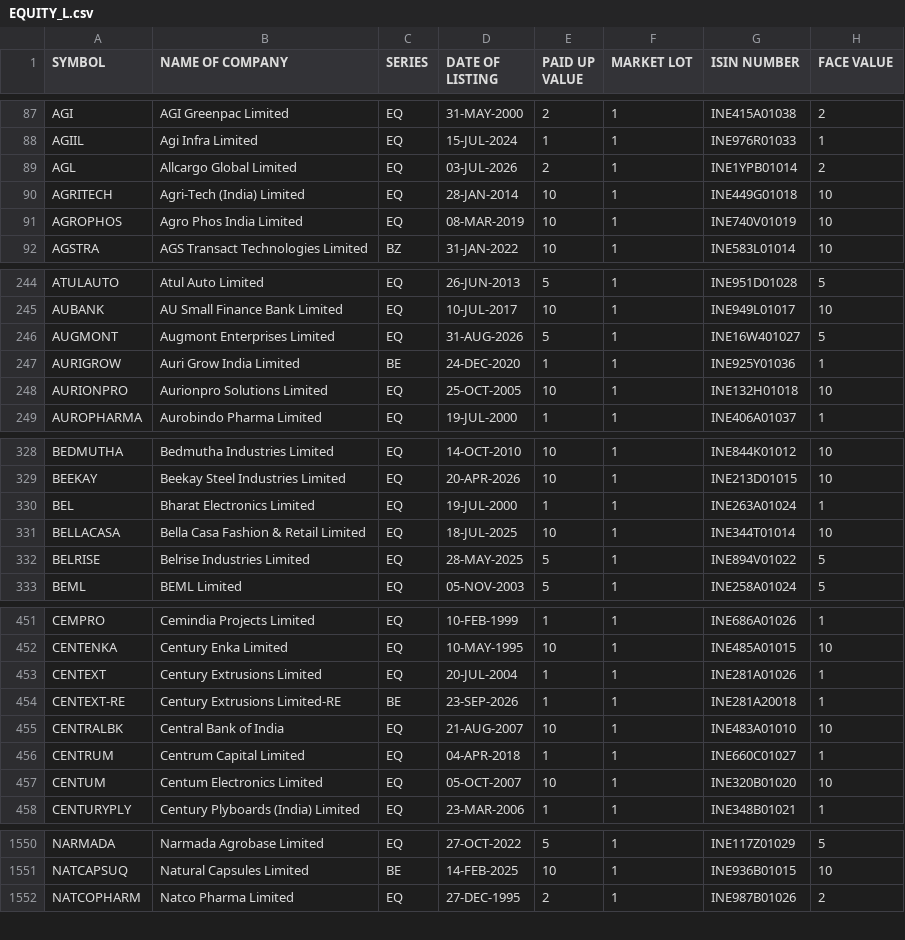
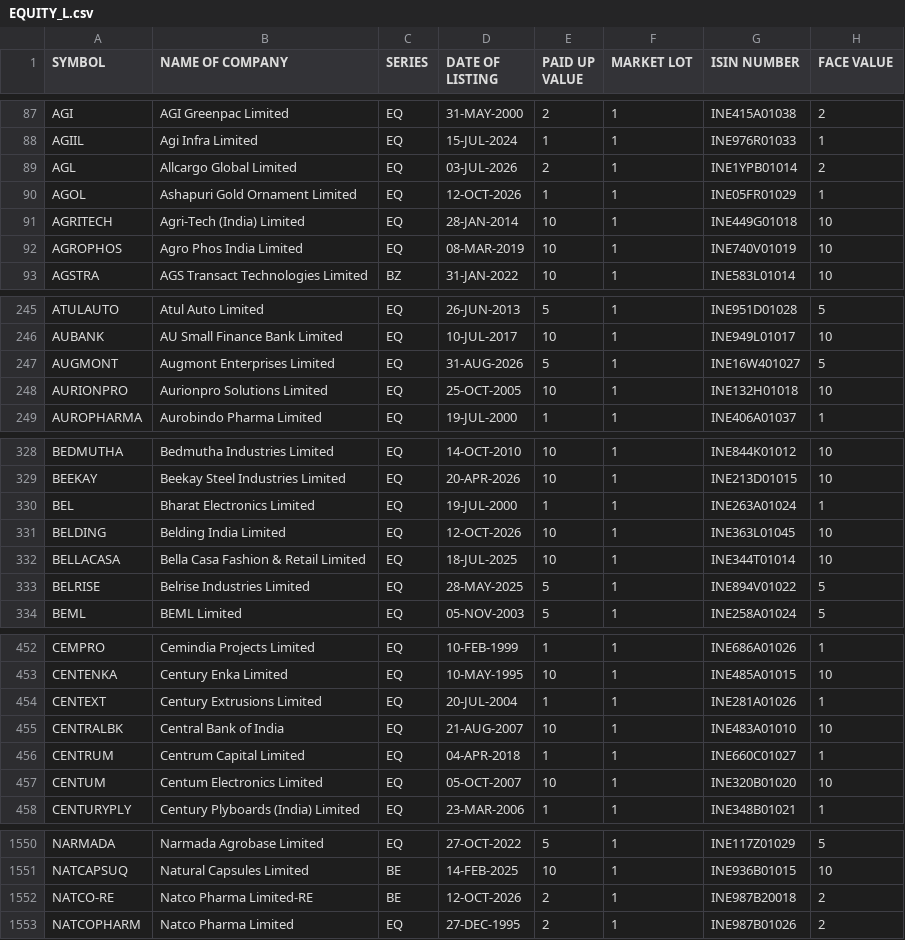
Before and after one commit to bhalekarabhijit/alphabets, a CSV file: EQUITY_L.csv, drawn as a sheet; only a part is shown, gaps mark what is left out; the diff covers the shown part only.

Commit message:
📋 NSE universe refresh 2026-10-12

```diff
--- a/EQUITY_L.csv
+++ b/EQUITY_L.csv
@@ -89,2 +89,3 @@ AGIIL,Agi Infra Limited,EQ,15-JUL-2024,1,1,INE976R01033,1
 AGL,Allcargo Global Limited,EQ,03-JUL-2026,2,1,INE1YPB01014,2
+AGOL,Ashapuri Gold Ornament Limited,EQ,12-OCT-2026,1,1,INE05FR01029,1
 AGRITECH,Agri-Tech (India) Limited,EQ,28-JAN-2014,10,1,INE449G01018,10
@@ -246,3 +247,2 @@ AUBANK,AU Small Finance Bank Limited,EQ,10-JUL-2017,10,1,INE949L01017,10
 AUGMONT,Augmont Enterprises Limited,EQ,31-AUG-2026,5,1,INE16W401027,5
-AURIGROW,Auri Grow India Limited,BE,24-DEC-2020,1,1,INE925Y01036,1
 AURIONPRO,Aurionpro Solutions Limited,EQ,25-OCT-2005,10,1,INE132H01018,10
@@ -330,2 +330,3 @@ BEEKAY,Beekay Steel Industries Limited,EQ,20-APR-2026,10,1,INE213D01015,10
 BEL,Bharat Electronics Limited,EQ,19-JUL-2000,1,1,INE263A01024,1
+BELDING,Belding India Limited,EQ,12-OCT-2026,10,1,INE363L01045,10
 BELLACASA,Bella Casa Fashion & Retail Limited,EQ,18-JUL-2025,10,1,INE344T01014,10
@@ -453,3 +454,2 @@ CENTENKA,Century Enka Limited,EQ,10-MAY-1995,10,1,INE485A01015,10
 CENTEXT,Century Extrusions Limited,EQ,20-JUL-2004,1,1,INE281A01026,1
-CENTEXT-RE,Century Extrusions Limited-RE,BE,23-SEP-2026,1,1,INE281A20018,1
 CENTRALBK,Central Bank of India,EQ,21-AUG-2007,10,1,INE483A01010,10
@@ -1551,2 +1551,3 @@ NARMADA,Narmada Agrobase Limited,EQ,27-OCT-2022,5,1,INE117Z01029,5
 NATCAPSUQ,Natural Capsules Limited,BE,14-FEB-2025,10,1,INE936B01015,10
+NATCO-RE,Natco Pharma Limited-RE,BE,12-OCT-2026,2,1,INE987B20018,2
 NATCOPHARM,Natco Pharma Limited,EQ,27-DEC-1995,2,1,INE987B01026,2
```
Also changed, not shown: 5 added rows and 33 edited cells elsewhere in this file.
